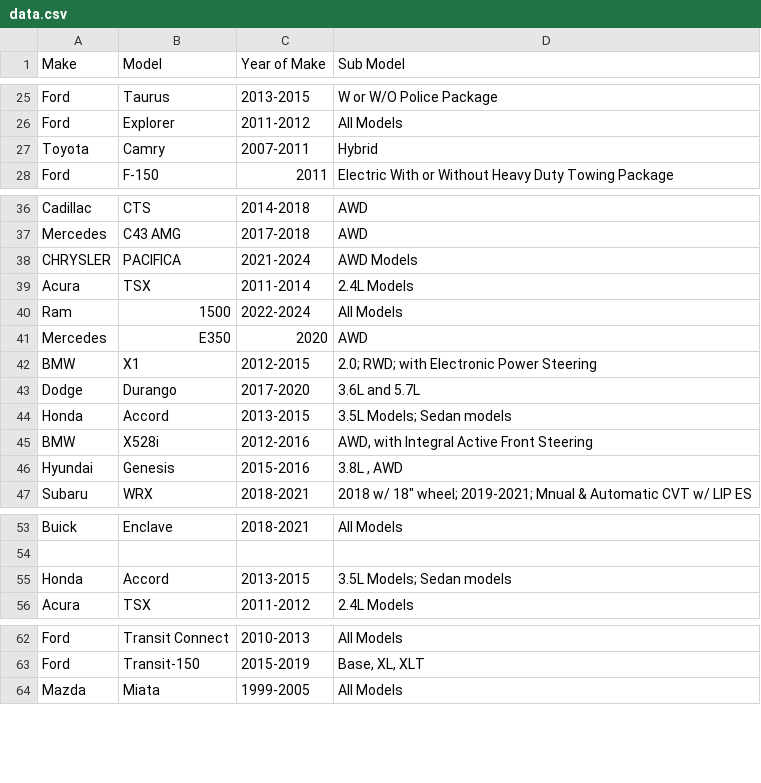
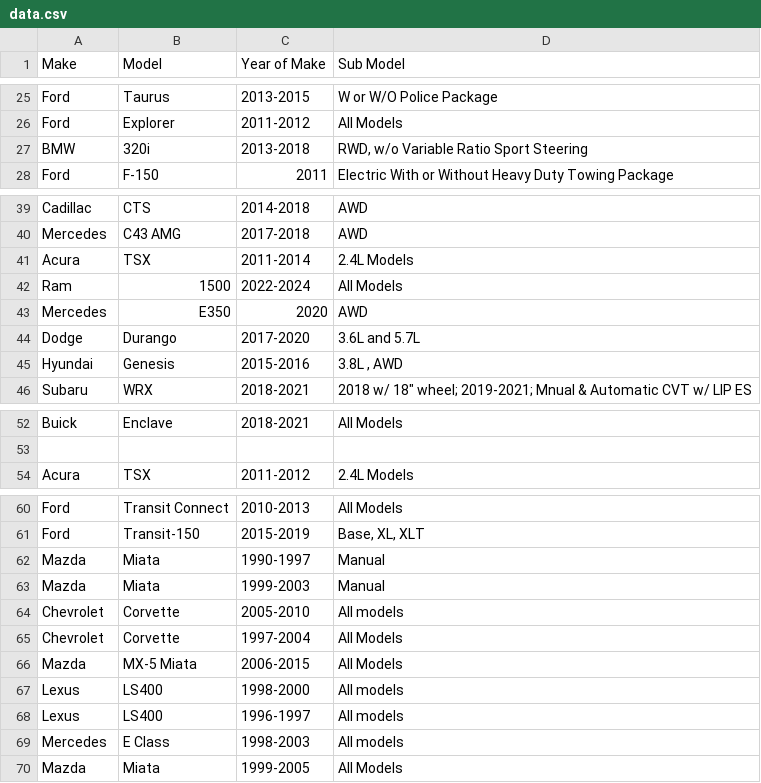
Before and after one commit to mohammad-ayesh/yard-portal, a CSV file: data.csv, drawn as a sheet; only a part is shown, gaps mark what is left out; the diff covers the shown part only.

Commit message:
Update data.csv

```diff
--- a/data.csv
+++ b/data.csv
@@ -26,3 +26,3 @@ Ford,Taurus,2013-2015,W or W/O Police Package
 Ford,Explorer,2011-2012,All Models
-Toyota,Camry,2007-2011,Hybrid
+BMW,320i,2013-2018,"RWD, w/o Variable Ratio Sport Steering"
 Ford,F-150,2011,Electric With or Without Heavy Duty Towing Package
@@ -37,3 +40,2 @@ Cadillac,CTS,2014-2018,AWD
 Mercedes,C43 AMG,2017-2018,AWD
-CHRYSLER,PACIFICA ,2021-2024,AWD Models
 Acura,TSX,2011-2014,2.4L Models
@@ -41,6 +43,3 @@ Ram,1500,2022-2024,All Models
 Mercedes,E350,2020,AWD
-BMW,X1,2012-2015,2.0; RWD; with Electronic Power Steering
 Dodge,Durango,2017-2020,3.6L and 5.7L
-Honda,Accord,2013-2015,3.5L Models; Sedan models
-BMW,X528i,2012-2016,"AWD, with Integral Active Front Steering"
 Hyundai,Genesis,2015-2016,"3.8L , AWD"
@@ -54,3 +53,2 @@ Buick,Enclave,2018-2021,All Models
 ,,,
-Honda,Accord,2013-2015,3.5L Models; Sedan models
 Acura,TSX,2011-2012,2.4L Models
@@ -63,2 +61,10 @@ Ford,Transit Connect,2010-2013,All Models
 Ford,Transit-150,2015-2019,"Base, XL, XLT"
+Mazda,Miata,1990-1997,Manual
+Mazda,Miata,1999-2003,Manual
+Chevrolet,Corvette,2005-2010,All models
+Chevrolet,Corvette,1997-2004,All Models
+Mazda,MX-5 Miata,2006-2015,All Models
+Lexus,LS400,1998-2000,All models
+Lexus,LS400,1996-1997,All models
+Mercedes,E Class,1998-2003,All models
 Mazda,Miata,1999-2005,All Models
```
Also changed, not shown: 3 added rows and 2 removed rows elsewhere in this file.
